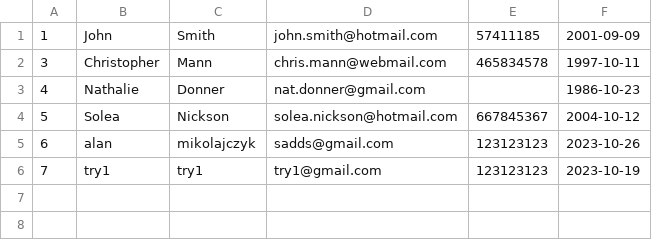
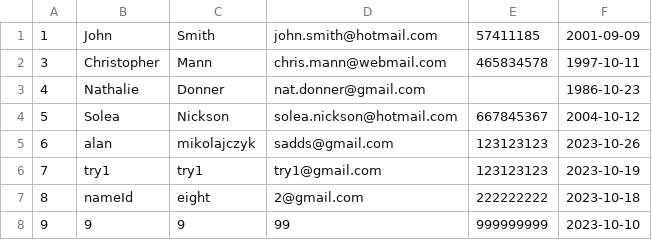
Before and after one commit to alanicolas90/2DAM, a CSV file: acceso a datos/JavaFXDataAcess/data/text/customers.csv, drawn as a sheet; the diff names each change by its address in the sheet, - before the commit and + after, or states it on an @@ line.

```diff
--- a/acceso a datos/JavaFXDataAcess/data/text/customers.csv
+++ b/acceso a datos/JavaFXDataAcess/data/text/customers.csv
+row 7: 8 | nameId | eight | 2@gmail.com | 222222222 | 2023-10-18
+row 8: 9 | 9 | 9 | 99 | 999999999 | 2023-10-10
```
Also changed, not shown: acceso a datos/JavaFXDataAcess/data/text/orders.csv, 15 other files.
